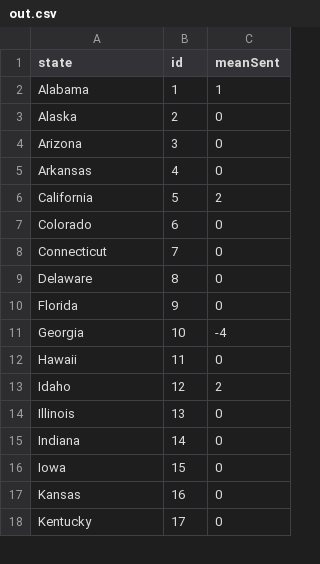
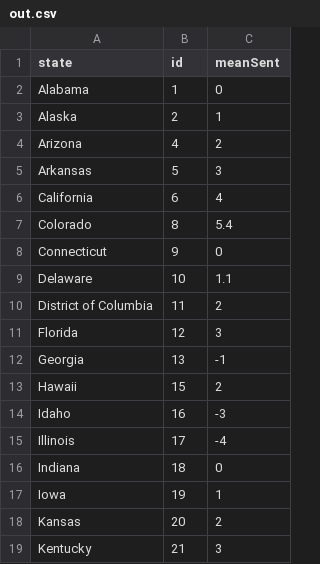
Before and after one commit to VictorIranzo/ERS_TwitterAnalysis, a CSV file: out.csv, drawn as a sheet; only a part is shown; the diff covers the shown part only.

```diff
--- a/out.csv
+++ b/out.csv
@@ -1,18 +1,19 @@
 state,id,meanSent
-Alabama,1,1
-Alaska,2,0
-Arizona,3,0
-Arkansas,4,0
-California,5,2
-Colorado,6,0
-Connecticut,7,0
-Delaware,8,0
-Florida,9,0
-Georgia,10,-4
-Hawaii,11,0
-Idaho,12,2
-Illinois,13,0
-Indiana,14,0
-Iowa,15,0
-Kansas,16,0
-Kentucky,17,0
+Alabama,1,0
+Alaska,2,1
+Arizona,4,2
+Arkansas,5,3
+California,6,4
+Colorado,8,5.4
+Connecticut,9,0
+Delaware,10,1.1
+District of Columbia,11,2
+Florida,12,3
+Georgia,13,-1
+Hawaii,15,2
+Idaho,16,-3
+Illinois,17,-4
+Indiana,18,0
+Iowa,19,1
+Kansas,20,2
+Kentucky,21,3
```
Also changed, not shown: 1 added row and 62 edited cells elsewhere in this file, 1 other file.
